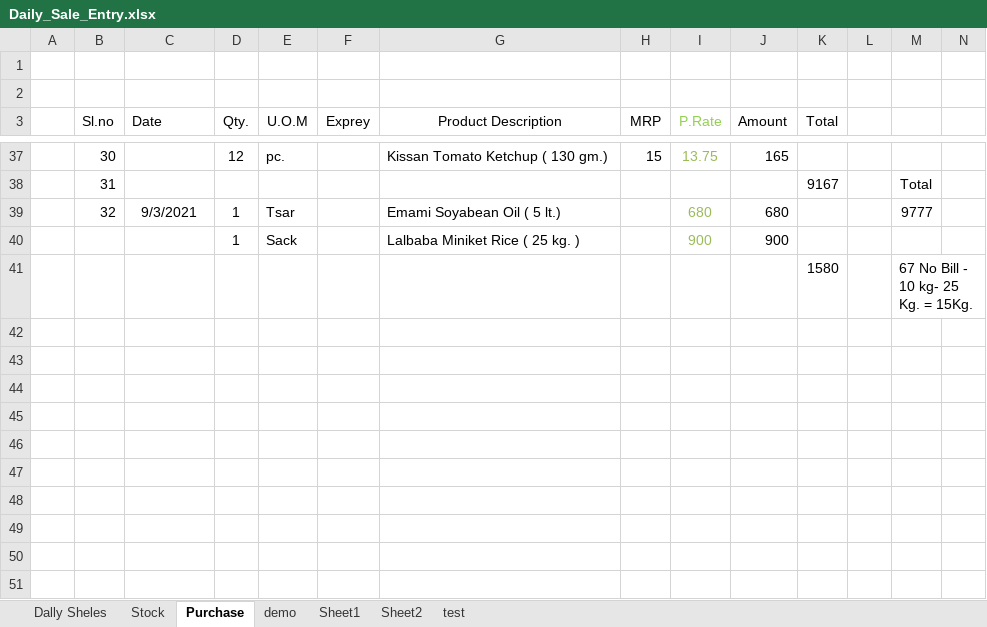
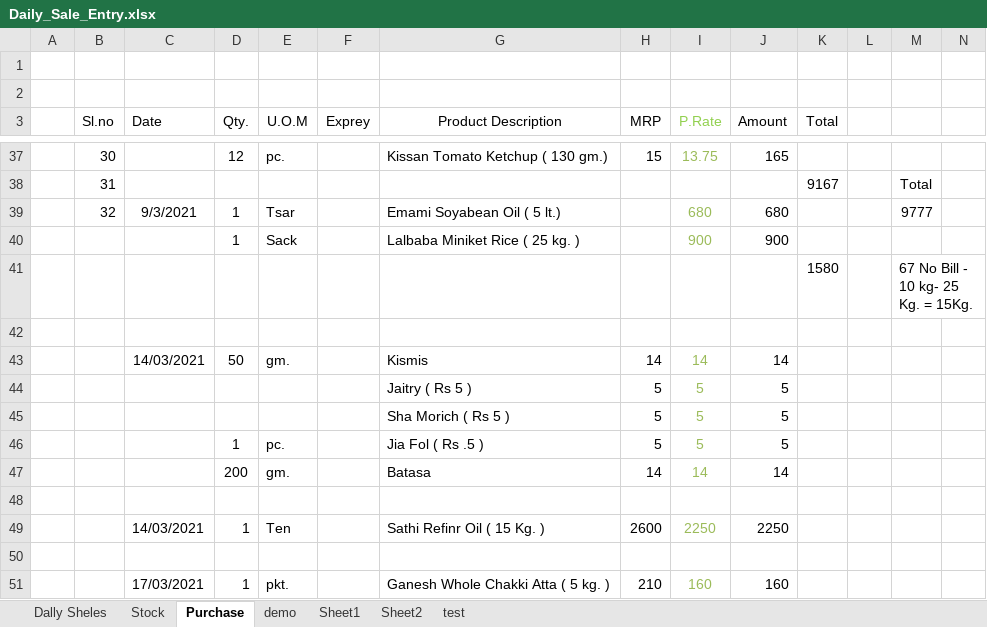
Before and after one commit to snbd450/groongit, an Excel workbook: Daily_Sale_Entry.xlsx, sheet Purchase, drawn as a sheet; only a part is shown, gaps mark what is left out; values as stored, in another font and other column widths than the file's, no borders; the diff names each change by its address in the sheet, - before the commit and + after, or states it on an @@ line.

```diff
--- a/Daily_Sale_Entry.xlsx (sheet Purchase)
+++ b/Daily_Sale_Entry.xlsx (sheet Purchase)
+row 42: (empty)
+row 43:  |  | 14/03/2021 | 50 | gm. |  | Kismis | 14 | 14 | 14
+row 44:  |  |  |  |  |  | Jaitry ( Rs 5 ) | 5 | 5 | 5
+row 45:  |  |  |  |  |  | Sha Morich ( Rs 5 ) | 5 | 5 | 5
+row 46:  |  |  | 1 | pc. |  | Jia Fol ( Rs .5 ) | 5 | 5 | 5
+row 47:  |  |  | 200 | gm. |  | Batasa | 14 | 14 | 14
+row 48: (empty)
+row 49:  |  | 14/03/2021 | 1 | Ten |  | Sathi Refinr Oil ( 15 Kg. ) | 2600 | 2250 | 2250
+row 50: (empty)
+row 51:  |  | 17/03/2021 | 1 | pkt. |  | Ganesh Whole Chakki Atta ( 5 kg. ) | 210 | 160 | 160
```
Also changed, not shown: sheet Dally Sheles, sheet Stock, All file/local Shel.xlsx, Gro-On.xlsx, 3 other files.
